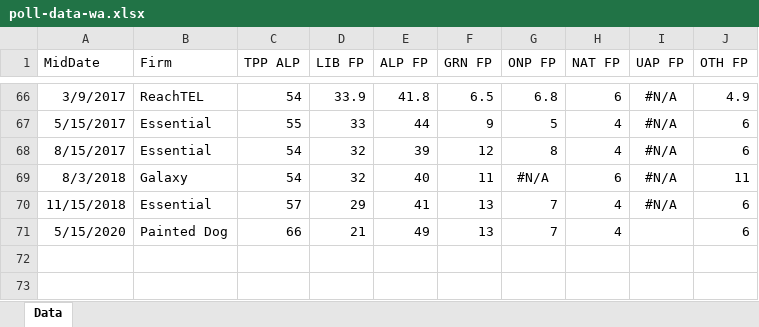
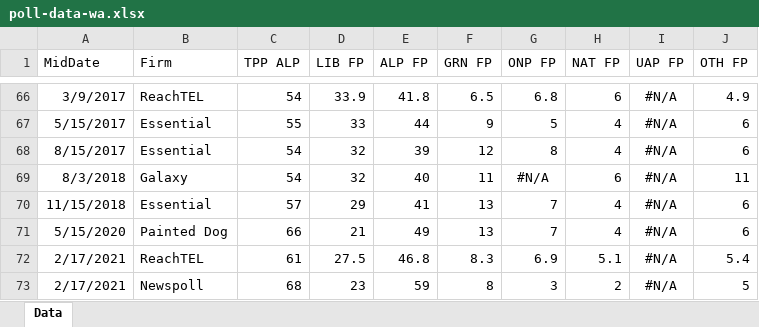
Before and after one commit to d-j-hirst/aus-polling-analyser, an Excel workbook: python/Data/poll-data-wa.xlsx, sheet Data, drawn as a sheet; only a part is shown, gaps mark what is left out; values as stored, in another font and other column widths than the file's, no borders; the diff names each change by its address in the sheet, - before the commit and + after, or states it on an @@ line.

Commit message:
Poll updates

```diff
--- a/python/Data/poll-data-wa.xlsx (sheet Data)
+++ b/python/Data/poll-data-wa.xlsx (sheet Data)
-I71 (UAP FP): (empty)
+I71 (UAP FP): #N/A
+row 72: 2/17/2021 | ReachTEL | 61 | 27.5 | 46.8 | 8.3 | 6.9 | 5.1 | #N/A | 5.4
+row 73: 2/17/2021 | Newspoll | 68 | 23 | 59 | 8 | 3 | 2 | #N/A | 5
```
Also changed, not shown: python/Data/poll-data-fed.xlsx, 4 other files.
